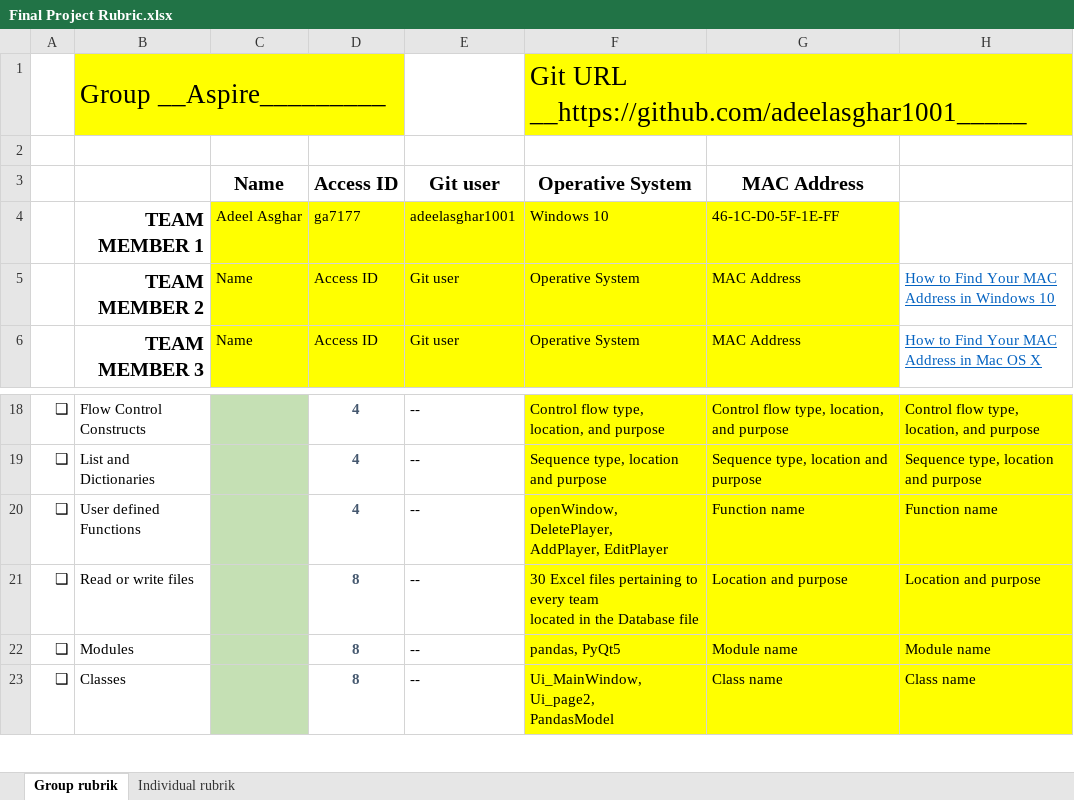
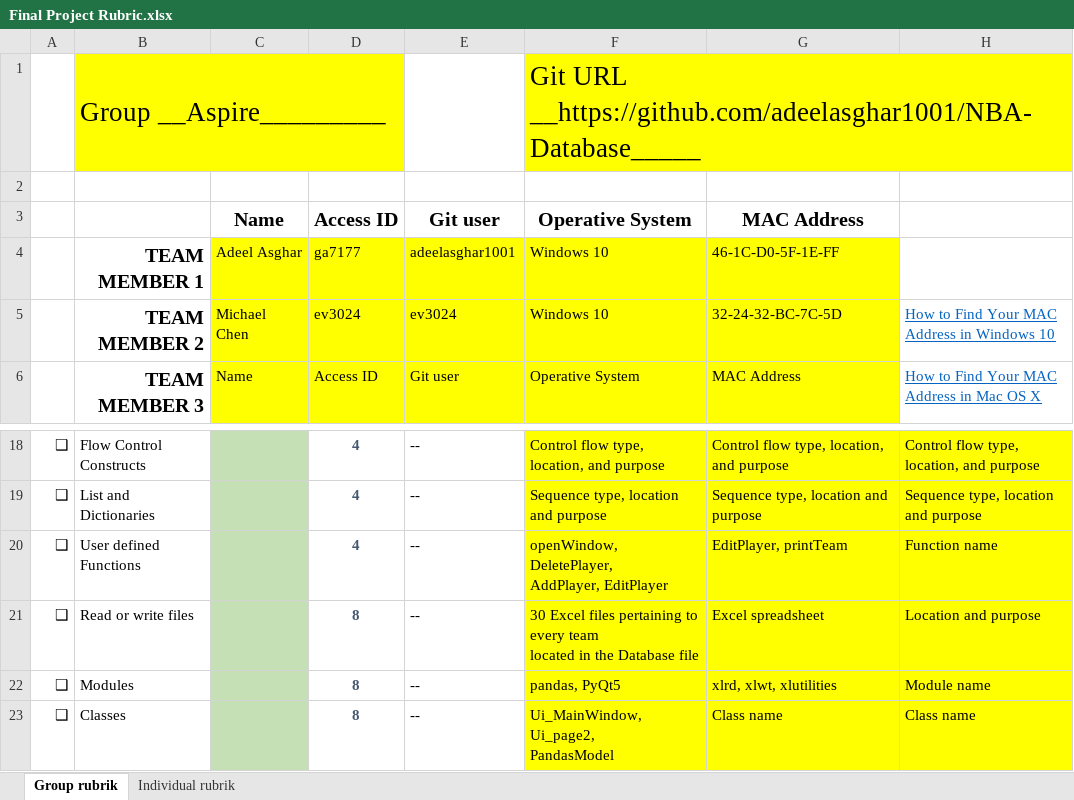
Before and after one commit to adeelasghar1001/NBA-Database, an Excel workbook: Management/Final Project Rubric.xlsx, sheet Group rubrik, drawn as a sheet; only a part is shown, gaps mark what is left out; values as stored, in another font and other column widths than the file's, no borders; charts and pictures not drawn; the diff names each change by its address in the sheet, - before the commit and + after, or states it on an @@ line.

Commit message:
final rubrick

```diff
--- a/Management/Final Project Rubric.xlsx (sheet Group rubrik)
+++ b/Management/Final Project Rubric.xlsx (sheet Group rubrik)
-F1: Git URL __https://github.com/adeelasghar1001_____
+F1: Git URL __https://github.com/adeelasghar1001/NBA-Database_____
-C5: Name
+C5: Michael Chen
-D5: Access ID
+D5: ev3024
-E5: Git user
+E5: ev3024
-F5: Operative System
+F5: Windows 10
-G5: MAC Address
+G5: 32-24-32-BC-7C-5D
-G20: Function name
+G20: EditPlayer, printTeam
-G21: Location and purpose
+G21: Excel spreadsheet
-G22: Module name
+G22: xlrd, xlwt, xlutilities
```
Also changed, not shown: charts or pictures.
